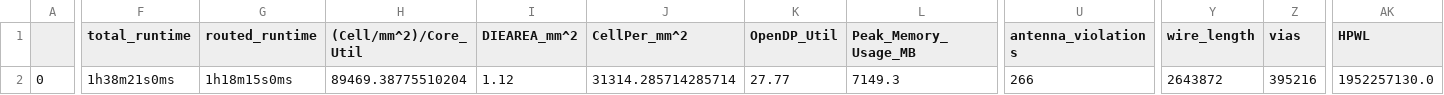
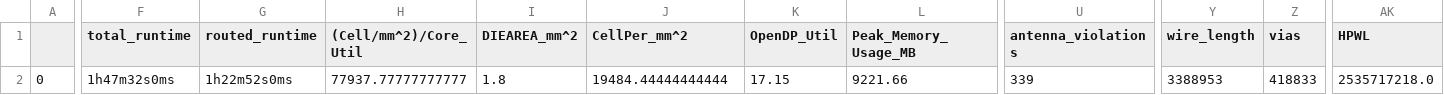
Before and after one commit to SerdarUnal132/pwm_openmpw, a CSV file: signoff/pwm/final_summary_report.csv, drawn as a sheet; only a part is shown, gaps mark what is left out; the diff covers the shown part only; the diff names each change by its address in the sheet, - before the commit and + after, or states it on an @@ line.

```diff
--- a/signoff/pwm/final_summary_report.csv
+++ b/signoff/pwm/final_summary_report.csv
-F2 (total_runtime): 1h38m21s0ms
+F2 (total_runtime): 1h47m32s0ms
-G2 (routed_runtime): 1h18m15s0ms
+G2 (routed_runtime): 1h22m52s0ms
-H2 ((Cell/mm^2)/Core_Util): 89469.38775510204
+H2 ((Cell/mm^2)/Core_Util): 77937.77777777777
-I2 (DIEAREA_mm^2): 1.12
+I2 (DIEAREA_mm^2): 1.8
-J2 (CellPer_mm^2): 31314.285714285714
+J2 (CellPer_mm^2): 19484.44444444444
-K2 (OpenDP_Util): 27.77
+K2 (OpenDP_Util): 17.15
-L2 (Peak_Memory_Usage_MB): 7149.3
+L2 (Peak_Memory_Usage_MB): 9221.66
-U2 (antenna_violations): 266
+U2 (antenna_violations): 339
-Y2 (wire_length): 2643872
+Y2 (wire_length): 3388953
-Z2 (vias): 395216
+Z2 (vias): 418833
-AK2 (HPWL): 1952257130.0
+AK2 (HPWL): 2535717218.0
```
Also changed, not shown: 10 edited cells elsewhere in this file, signoff/user_project_wrapper/final_summary_report.csv, 21 other files.
